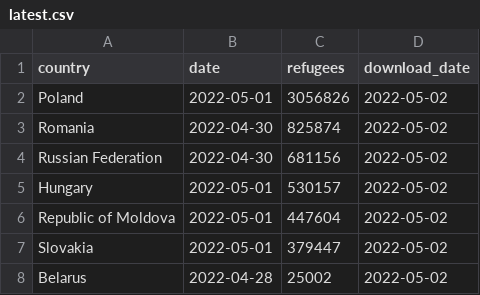
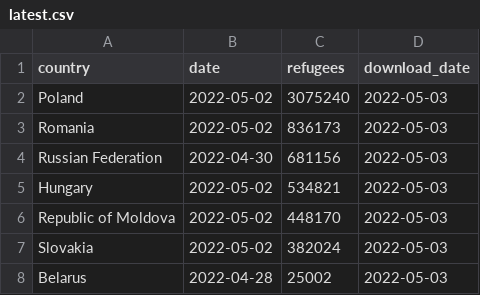
Before and after one commit to datadesk/ukraine-refugee-tracker, a CSV file: processed/latest.csv, drawn as a sheet.

```diff
--- a/processed/latest.csv
+++ b/processed/latest.csv
@@ -1,8 +1,8 @@
 country,date,refugees,download_date
-Poland,2022-05-01,3056826,2022-05-02
-Romania,2022-04-30,825874,2022-05-02
-Russian Federation,2022-04-30,681156,2022-05-02
-Hungary,2022-05-01,530157,2022-05-02
-Republic of Moldova,2022-05-01,447604,2022-05-02
-Slovakia,2022-05-01,379447,2022-05-02
-Belarus,2022-04-28,25002,2022-05-02
+Poland,2022-05-02,3075240,2022-05-03
+Romania,2022-05-02,836173,2022-05-03
+Russian Federation,2022-04-30,681156,2022-05-03
+Hungary,2022-05-02,534821,2022-05-03
+Republic of Moldova,2022-05-02,448170,2022-05-03
+Slovakia,2022-05-02,382024,2022-05-03
+Belarus,2022-04-28,25002,2022-05-03
```
Also changed, not shown: 3 other files.
